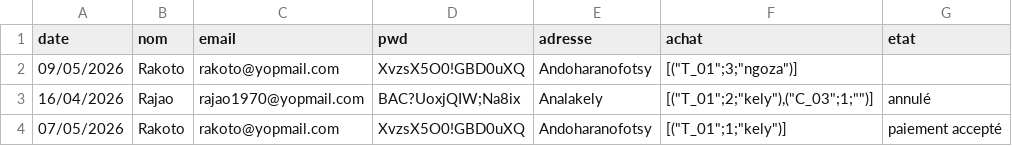
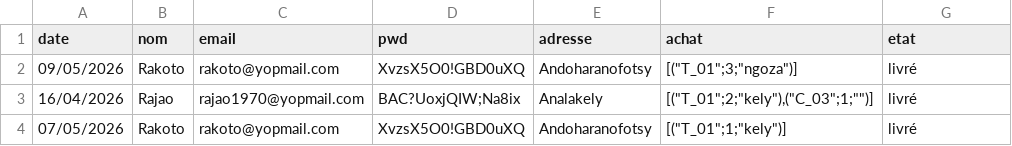
Before and after one commit to icecoldfinishing/PrestaShop, a CSV file: data/J1test/import-data-mai-26 - fichier3.csv, drawn as a sheet.

```diff
--- a/data/J1test/import-data-mai-26 - fichier3.csv
+++ b/data/J1test/import-data-mai-26 - fichier3.csv
@@ -1,4 +1,4 @@
 date,nom,email,pwd,adresse,achat,etat
-09/05/2026,Rakoto,rakoto@yopmail.com,XvzsX5O0!GBD0uXQ,Andoharanofotsy,"[(""T_01"";3;""ngoza"")]",
-16/04/2026,Rajao,rajao1970@yopmail.com,BAC?UoxjQIW;Na8ix,Analakely,"[(""T_01"";2;""kely""),(""C_03"";1;"""")]",annulé
-07/05/2026,Rakoto,rakoto@yopmail.com,XvzsX5O0!GBD0uXQ,Andoharanofotsy,"[(""T_01"";1;""kely"")]",paiement accepté
+09/05/2026,Rakoto,rakoto@yopmail.com,XvzsX5O0!GBD0uXQ,Andoharanofotsy,"[(""T_01"";3;""ngoza"")]",livré
+16/04/2026,Rajao,rajao1970@yopmail.com,BAC?UoxjQIW;Na8ix,Analakely,"[(""T_01"";2;""kely""),(""C_03"";1;"""")]",livré
+07/05/2026,Rakoto,rakoto@yopmail.com,XvzsX5O0!GBD0uXQ,Andoharanofotsy,"[(""T_01"";1;""kely"")]",livré
```
Also changed, not shown: 6 other files.
